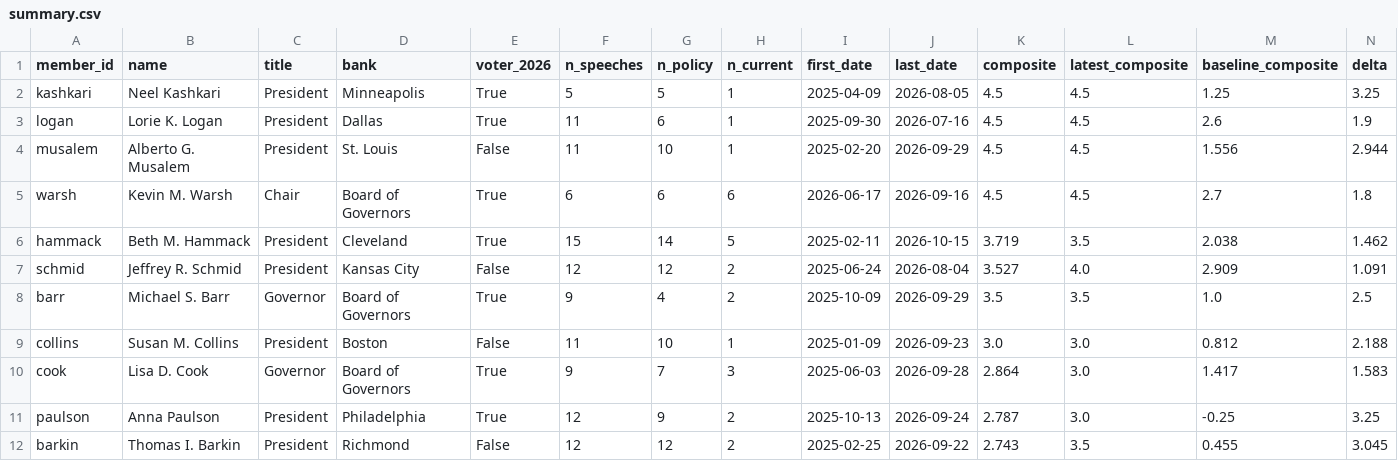
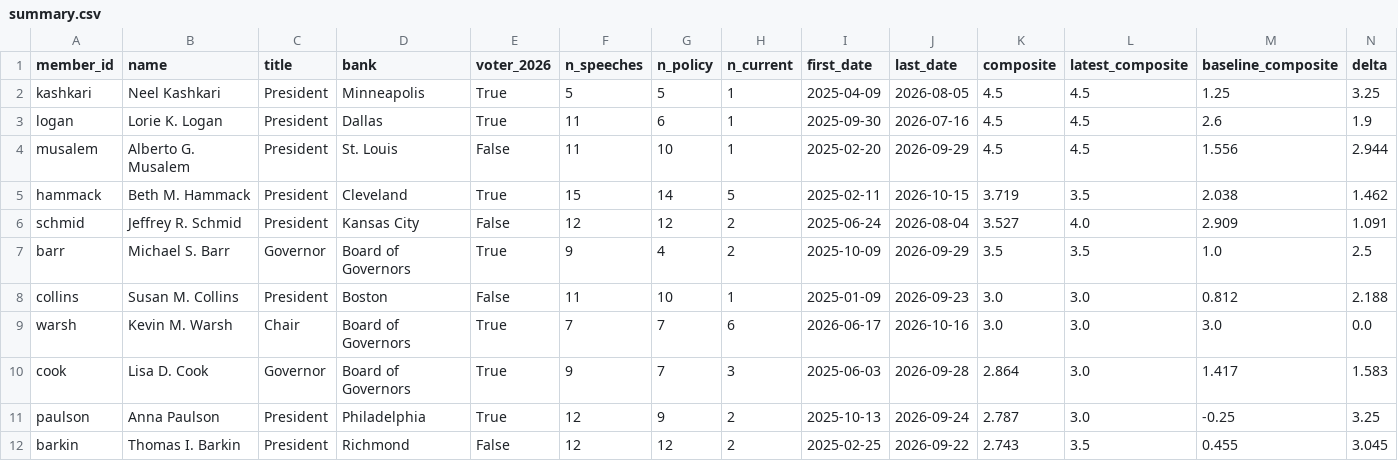
Before and after one commit to mrabelosouza-maker/fomc, a CSV file: results/summary.csv, drawn as a sheet; only a part is shown; removed rows and columns are numbered as before the commit, all else as after; rows hold the shown columns only; the diff names each change by its address in the sheet, - before the commit and + after, or states it on an @@ line.

```diff
--- a/results/summary.csv
+++ b/results/summary.csv
-row 5: warsh | Kevin M. Warsh | Chair | Board of Governors | True | 6 | 6 | 6 | 2026-06-17 | 2026-09-16 | 4.5 | 4.5 | 2.7 | 1.8
+row 9: warsh | Kevin M. Warsh | Chair | Board of Governors | True | 7 | 7 | 6 | 2026-06-17 | 2026-10-16 | 3.0 | 3.0 | 3.0 | 0.0
```
Also changed, not shown: results/median_functions.csv, 4 other files.
